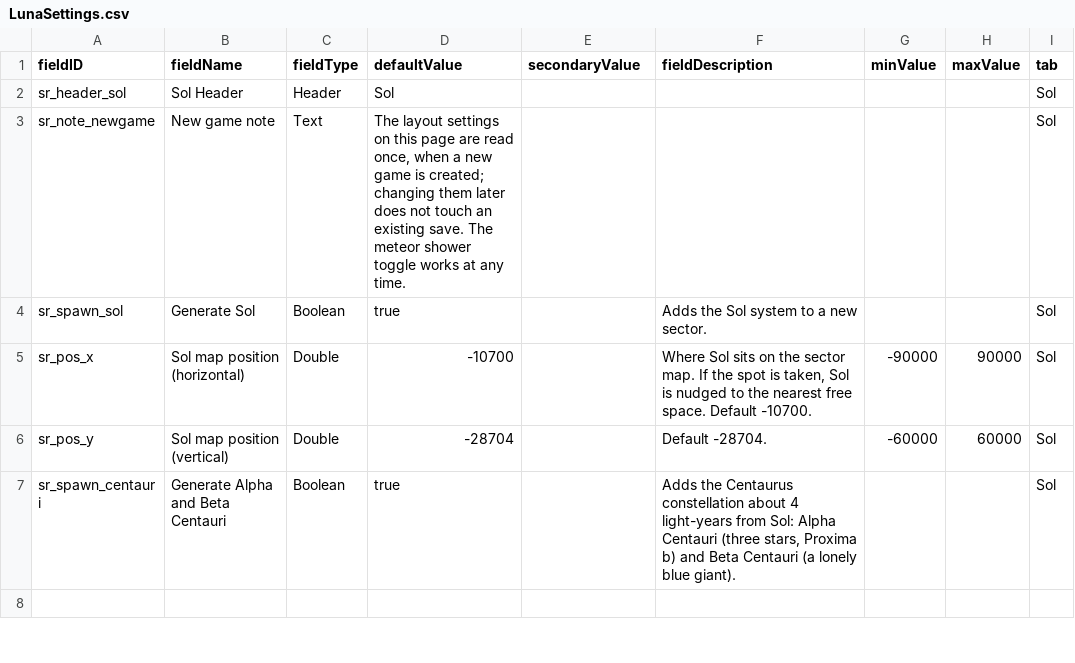
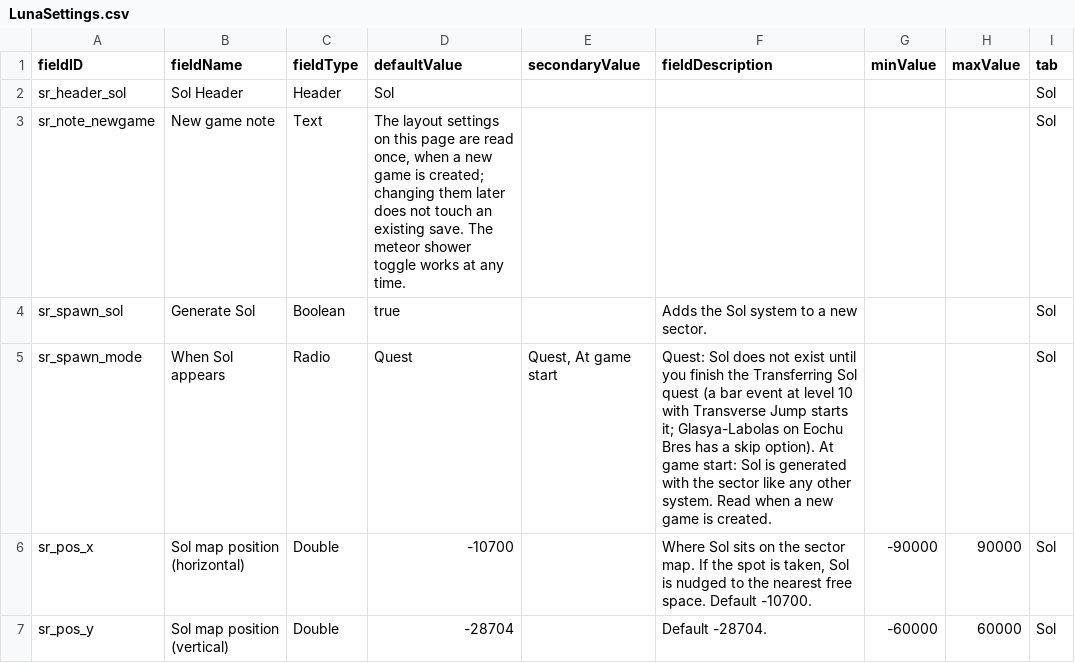
Before and after one commit to andrzejsokolowski/starsector-sol-renewed, a CSV file: data/config/LunaSettings.csv, drawn as a sheet; only a part is shown; the shorter side is filled out with more unchanged rows.

```diff
--- a/data/config/LunaSettings.csv
+++ b/data/config/LunaSettings.csv
@@ -4,2 +4,3 @@ sr_note_newgame,New game note,Text,"The layout settings on this page are read on
 sr_spawn_sol,Generate Sol,Boolean,true,,"Adds the Sol system to a new sector.",,,Sol
+sr_spawn_mode,When Sol appears,Radio,Quest,"Quest, At game start","Quest: Sol does not exist until you finish the Transferring Sol quest (a bar event at level 10 with Transverse Jump starts it; Glasya-Labolas on Eochu Bres has a skip option). At game start: Sol is generated with the sector like any other system. Read when a new game is created.",,,Sol
 sr_pos_x,Sol map position (horizontal),Double,-10700,,"Where Sol sits on the sector map. If the spot is taken, Sol is nudged to the nearest free space. Default -10700.",-90000,90000,Sol
```
Also changed, not shown: data/strings/descriptions.csv, 19 other files.
